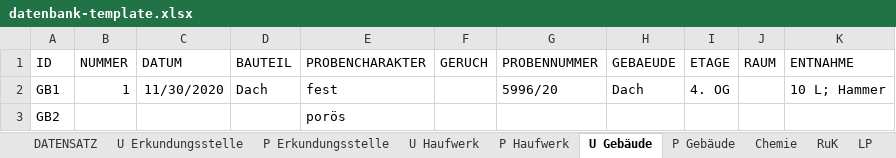
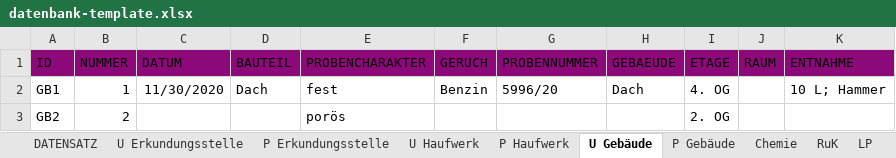
Before and after one commit to mkuenzl/sbt-generator, an Excel workbook: resources/datenbank-template.xlsx, sheet U Gebäude, drawn as a sheet; values as stored, in another font and other column widths than the file's, no borders; table styles not drawn; the diff names each change by its address in the sheet, - before the commit and + after, or states it on an @@ line.

```diff
--- a/resources/datenbank-template.xlsx (sheet U Gebäude)
+++ b/resources/datenbank-template.xlsx (sheet U Gebäude)
-A1:K1 fill: none
+A1:K1 fill: #8D097A
-F2 (GERUCH): (empty)
+F2 (GERUCH): Benzin
-B3 (NUMMER): (empty)
+B3 (NUMMER): 2
-I3 (ETAGE): (empty)
+I3 (ETAGE): 2. OG
```
Also changed, not shown: sheet Auswahl Listen, sheet P Erkundungsstelle, sheet U Erkundungsstelle, sheet P Haufwerk, sheet DATENSATZ, sheet P Gebäude, 1 more sheet.
